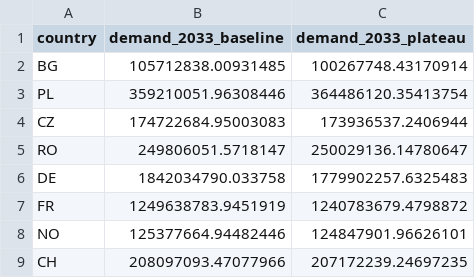
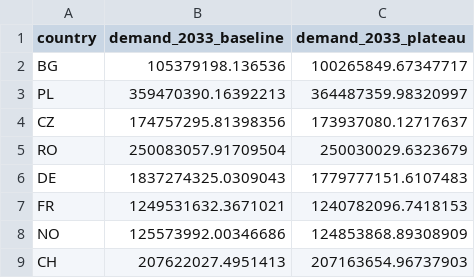
Before and after one commit to rossikeh-ops/longevity-labour-market, a CSV file: outputs/scenario_participation.csv, drawn as a sheet.

```diff
--- a/outputs/scenario_participation.csv
+++ b/outputs/scenario_participation.csv
@@ -1,9 +1,9 @@
 country,demand_2033_baseline,demand_2033_plateau
-BG,105712838.00931485,100267748.43170914
-PL,359210051.96308446,364486120.35413754
-CZ,174722684.95003083,173936537.2406944
-RO,249806051.5718147,250029136.14780647
-DE,1842034790.033758,1779902257.6325483
-FR,1249638783.9451919,1240783679.4798872
-NO,125377664.94482446,124847901.96626101
-CH,208097093.47077966,207172239.24697235
+BG,105379198.136536,100265849.67347717
+PL,359470390.16392213,364487359.98320997
+CZ,174757295.81398356,173937080.12717637
+RO,250083057.91709504,250030029.6323679
+DE,1837274325.0309043,1779777151.6107483
+FR,1249531632.3671021,1240782096.7418153
+NO,125573992.00346686,124853868.89308909
+CH,207622027.4951413,207163654.96737903
```
Also changed, not shown: outputs/balance_forecast.csv, outputs/demand_forecast.csv, 10 other files.
